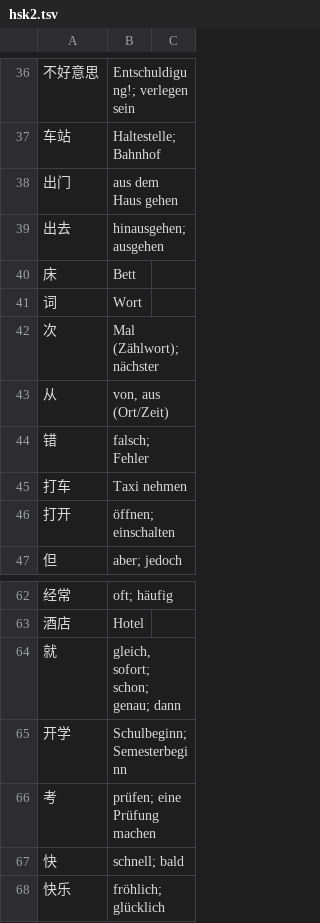
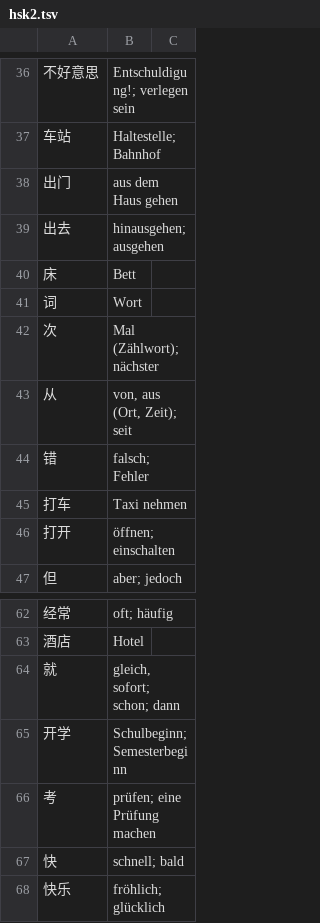
Before and after one commit to biolehrer/momozi, a TSV file: data/overrides/hsk2.tsv, drawn as a sheet; only a part is shown, gaps mark what is left out.

```diff
--- a/data/overrides/hsk2.tsv
+++ b/data/overrides/hsk2.tsv
@@ -42,3 +42,3 @@
 次	Mal (Zählwort); nächster
-从	von, aus (Ort/Zeit)
+从	von, aus (Ort, Zeit); seit
 错	falsch; Fehler
@@ -63,3 +63,3 @@
 酒店	Hotel
-就	gleich, sofort; schon; genau; dann
+就	gleich, sofort; schon; dann
 开学	Schulbeginn; Semesterbeginn
```
Also changed, not shown: data/overrides/hsk3.tsv, 22 other files.
